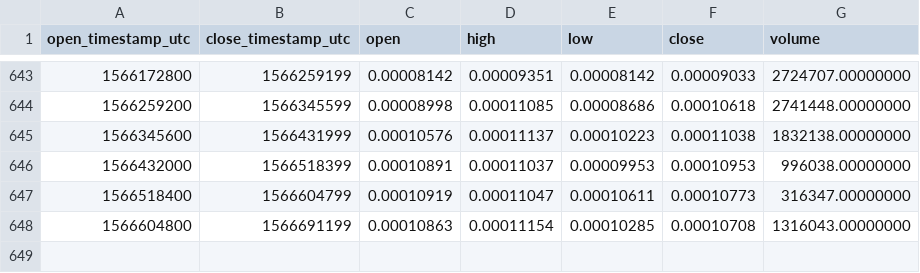
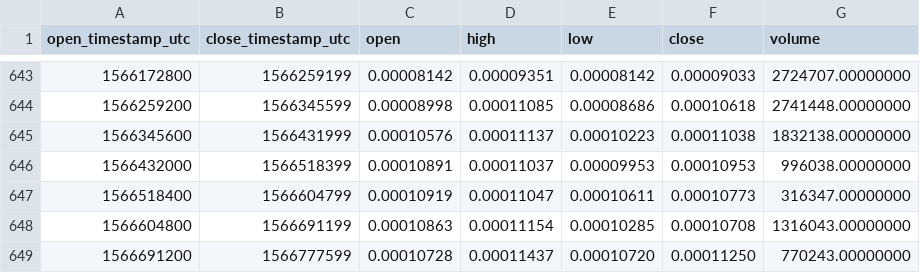
Before and after one commit to cryptobigbro/binance-CDTETH, a CSV file: binance-CDTETH-1d.csv, drawn as a sheet; only a part is shown, gaps mark what is left out; the diff names each change by its address in the sheet, - before the commit and + after, or states it on an @@ line.

Commit message:
Update OHLCV data.

```diff
--- a/binance-CDTETH-1d.csv
+++ b/binance-CDTETH-1d.csv
+row 649: 1566691200 | 1566777599 | 0.00010728 | 0.00011437 | 0.00010720 | 0.00011250 | 770243.00000000
```
Also changed, not shown: 1 other file.
